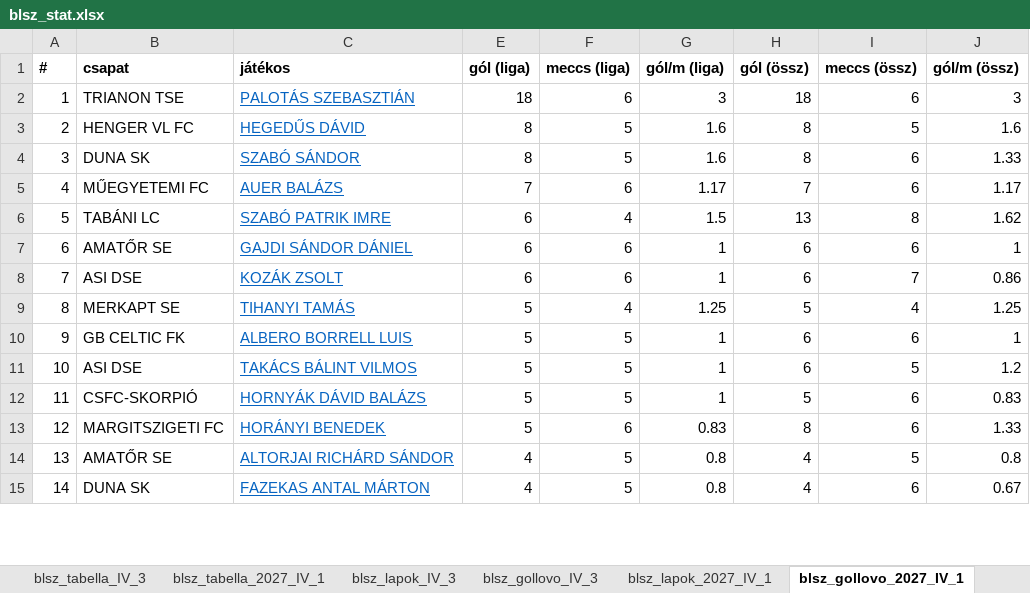
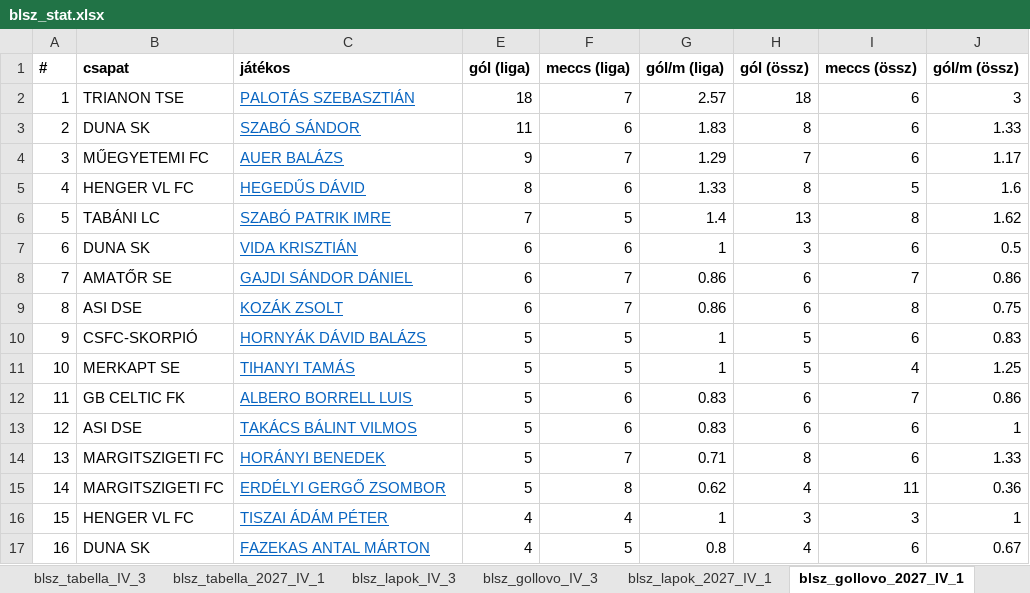
Before and after one commit to akinemazaki/blsz-stat, an Excel workbook: blsz_stat.xlsx, sheet blsz_gollovo_2027_IV_1, drawn as a sheet; only a part is shown; values as stored, in another font and other column widths than the file's, no borders; removed rows and columns are numbered as before the commit, all else as after; the diff covers the shown part only; the diff names each change by its address in the sheet, - before the commit and + after, or states it on an @@ line.

```diff
--- a/blsz_stat.xlsx (sheet blsz_gollovo_2027_IV_1)
+++ b/blsz_stat.xlsx (sheet blsz_gollovo_2027_IV_1)
-F2 (meccs (liga)): 6
+F2 (meccs (liga)): 7
-G2 (gól/m (liga)): 3
+G2 (gól/m (liga)): 2.57
-row 3: 2 | HENGER VL FC | HEGEDŰS DÁVID | 8 | 5 | 1.6 | 8 | 5 | 1.6
@@ column A (#) renumbered from row 3 down @@
-E3 (gól (liga)): 8
+E3 (gól (liga)): 11
-F3 (meccs (liga)): 5
+F3 (meccs (liga)): 6
-G3 (gól/m (liga)): 1.6
+G3 (gól/m (liga)): 1.83
-E4 (gól (liga)): 7
+E4 (gól (liga)): 9
-F4 (meccs (liga)): 6
+F4 (meccs (liga)): 7
-G4 (gól/m (liga)): 1.17
+G4 (gól/m (liga)): 1.29
+row 5: 4 | HENGER VL FC | HEGEDŰS DÁVID | 8 | 6 | 1.33 | 8 | 5 | 1.6
-E6 (gól (liga)): 6
+E6 (gól (liga)): 7
-F6 (meccs (liga)): 4
+F6 (meccs (liga)): 5
-G6 (gól/m (liga)): 1.5
+G6 (gól/m (liga)): 1.4
+row 7: 6 | DUNA SK | VIDA KRISZTIÁN | 6 | 6 | 1 | 3 | 6 | 0.5
-F8:F9 (meccs (liga)): 6
+F8:F9 (meccs (liga)): 7
-G8:G9 (gól/m (liga)): 1
+G8:G9 (gól/m (liga)): 0.86
-I8 (meccs (össz)): 6
+I8 (meccs (össz)): 7
-J8 (gól/m (össz)): 1
+J8 (gól/m (össz)): 0.86
-I9 (meccs (össz)): 7
+I9 (meccs (össz)): 8
-J9 (gól/m (össz)): 0.86
+J9 (gól/m (össz)): 0.75
-row 9: 8 | MERKAPT SE | TIHANYI TAMÁS | 5 | 4 | 1.25 | 5 | 4 | 1.25
-row 10: 9 | GB CELTIC FK | ALBERO BORRELL LUIS | 5 | 5 | 1 | 6 | 6 | 1
-row 11: 10 | ASI DSE | TAKÁCS BÁLINT VILMOS | 5 | 5 | 1 | 6 | 5 | 1.2
+row 11: 10 | MERKAPT SE | TIHANYI TAMÁS | 5 | 5 | 1 | 5 | 4 | 1.25
+row 12: 11 | GB CELTIC FK | ALBERO BORRELL LUIS | 5 | 6 | 0.83 | 6 | 7 | 0.86
+row 13: 12 | ASI DSE | TAKÁCS BÁLINT VILMOS | 5 | 6 | 0.83 | 6 | 6 | 1
-F14 (meccs (liga)): 6
+F14 (meccs (liga)): 7
-G14 (gól/m (liga)): 0.83
+G14 (gól/m (liga)): 0.71
-row 14: 13 | AMATŐR SE | ALTORJAI RICHÁRD SÁNDOR | 4 | 5 | 0.8 | 4 | 5 | 0.8
+row 15: 14 | MARGITSZIGETI FC | ERDÉLYI GERGŐ ZSOMBOR | 5 | 8 | 0.62 | 4 | 11 | 0.36
+row 16: 15 | HENGER VL FC | TISZAI ÁDÁM PÉTER | 4 | 4 | 1 | 3 | 3 | 1
```
Also changed, not shown: 45 added rows, 35 removed rows and 117 edited cells elsewhere in this sheet, sheet blsz_stats_2027_IV_1, sheet blsz_lapok_IV_3, sheet blsz_lapok_2027_IV_1, sheet blsz_stats_IV_3, sheet blsz_gollovo_IV_3, sheet blsz_tabella_IV_3, 1 more sheet, hidden cells.
